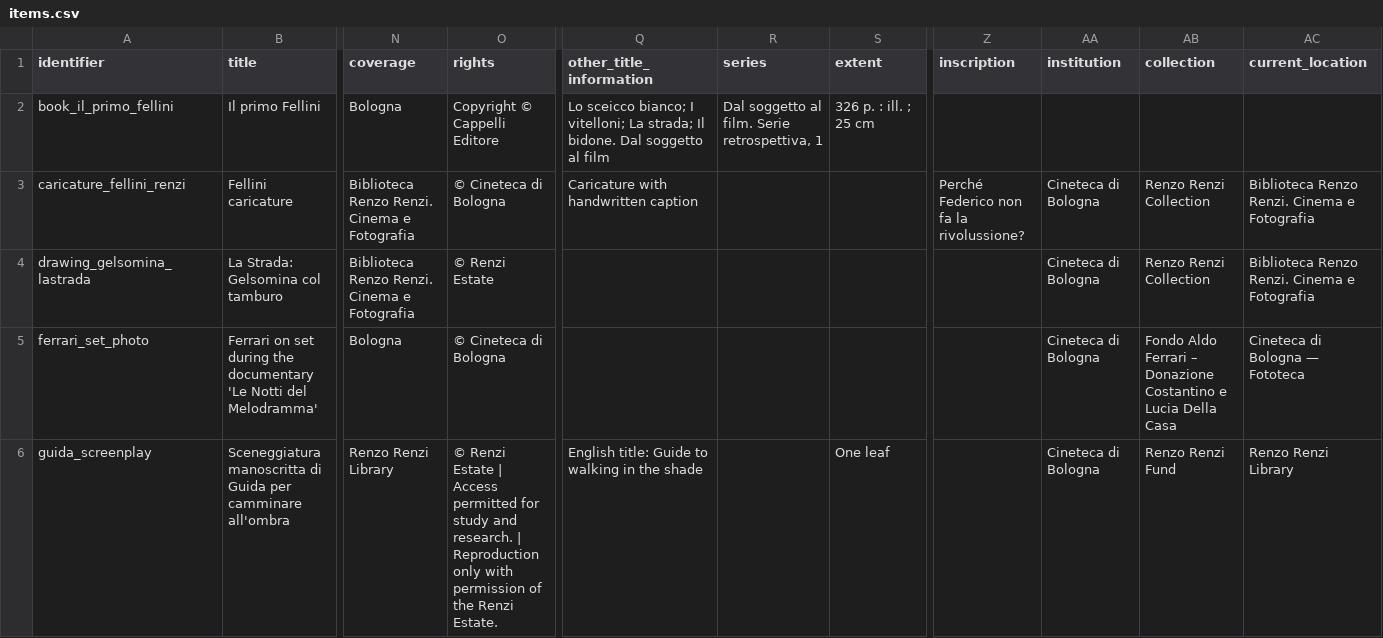
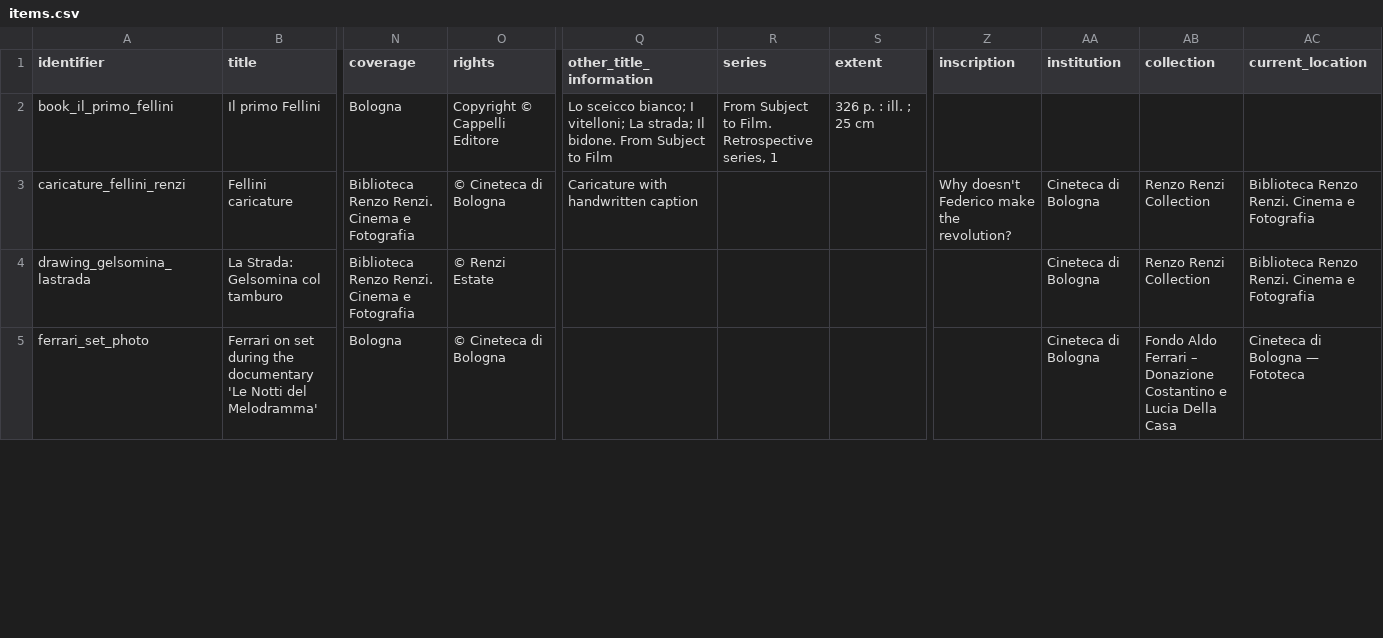
Before and after one commit to CineFiles25/MMMM-TheRevolussionOfRenzoRenzi, a CSV file: data/items.csv, drawn as a sheet; only a part is shown, gaps mark what is left out; removed rows and columns are numbered as before the commit, all else as after; rows hold the shown columns only; the diff covers the shown part only; the diff names each change by its address in the sheet, - before the commit and + after, or states it on an @@ line.

```diff
--- a/data/items.csv
+++ b/data/items.csv
-Q2 (other_title_information): …Il bidone. Dal soggetto al film
+Q2 (other_title_information): …Il bidone. From Subject to Film
-R2 (series): Dal soggetto al film. Serie retrospettiva, 1
+R2 (series): From Subject to Film. Retrospective series, 1
-Z3 (inscription): Perché Federico non fa la rivolussione?
+Z3 (inscription): Why doesn't Federico make the revolution?
-row 6: guida_screenplay | Sceneggiatura manoscritta di Guida per camminare all'ombra | Renzo Renzi Library | © Renzi Estate | Access permitted for study and research. | Reproduction only with permission of the Renzi Estate. | English title: Guide to walking in the shade |  | One leaf |  | Cineteca di Bologna | Renzo Renzi Fund | Renzo Renzi Library
```
Also changed, not shown: 2 added rows, 1 removed row and 11 edited cells elsewhere in this file, 7 other files.
